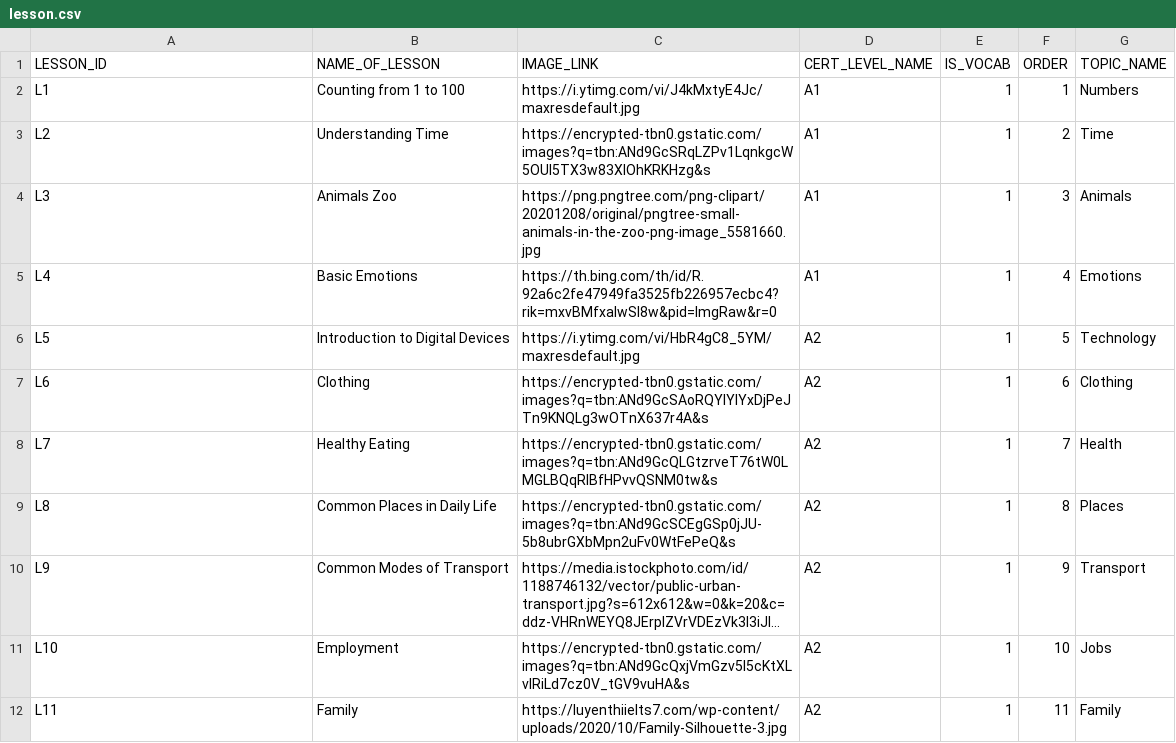
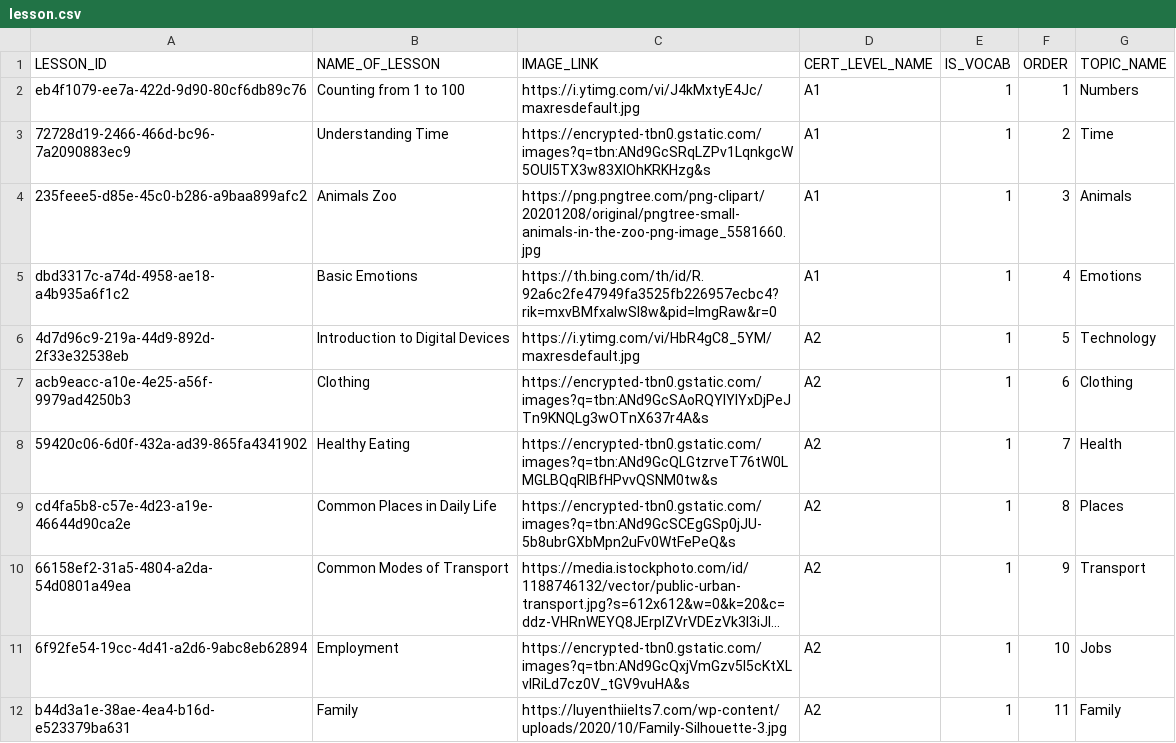
Before and after one commit to LeChung30/Eng2UTC, a CSV file: Backend/data/csv/lesson.csv, drawn as a sheet; long unchanged cells end in …; the diff names each change by its address in the sheet, - before the commit and + after, or states it on an @@ line.

```diff
--- a/Backend/data/csv/lesson.csv
+++ b/Backend/data/csv/lesson.csv
-A2 (LESSON_ID): L1
+A2 (LESSON_ID): eb4f1079-ee7a-422d-9d90-80cf6db89c76
-A3 (LESSON_ID): L2
+A3 (LESSON_ID): 72728d19-2466-466d-bc96-7a2090883ec9
-A4 (LESSON_ID): L3
+A4 (LESSON_ID): 235feee5-d85e-45c0-b286-a9baa899afc2
-A5 (LESSON_ID): L4
+A5 (LESSON_ID): dbd3317c-a74d-4958-ae18-a4b935a6f1c2
-A6 (LESSON_ID): L5
+A6 (LESSON_ID): 4d7d96c9-219a-44d9-892d-2f33e32538eb
-A7 (LESSON_ID): L6
+A7 (LESSON_ID): acb9eacc-a10e-4e25-a56f-9979ad4250b3
-A8 (LESSON_ID): L7
+A8 (LESSON_ID): 59420c06-6d0f-432a-ad39-865fa4341902
-A9 (LESSON_ID): L8
+A9 (LESSON_ID): cd4fa5b8-c57e-4d23-a19e-46644d90ca2e
-A10 (LESSON_ID): L9
+A10 (LESSON_ID): 66158ef2-31a5-4804-a2da-54d0801a49ea
-A11 (LESSON_ID): L10
+A11 (LESSON_ID): 6f92fe54-19cc-4d41-a2d6-9abc8eb62894
-A12 (LESSON_ID): L11
+A12 (LESSON_ID): b44d3a1e-38ae-4ea4-b16d-e523379ba631
```
Also changed, not shown: Backend/data/csv/part_detail.csv, Backend/data/csv/part_of_test.csv, 15 other files.
